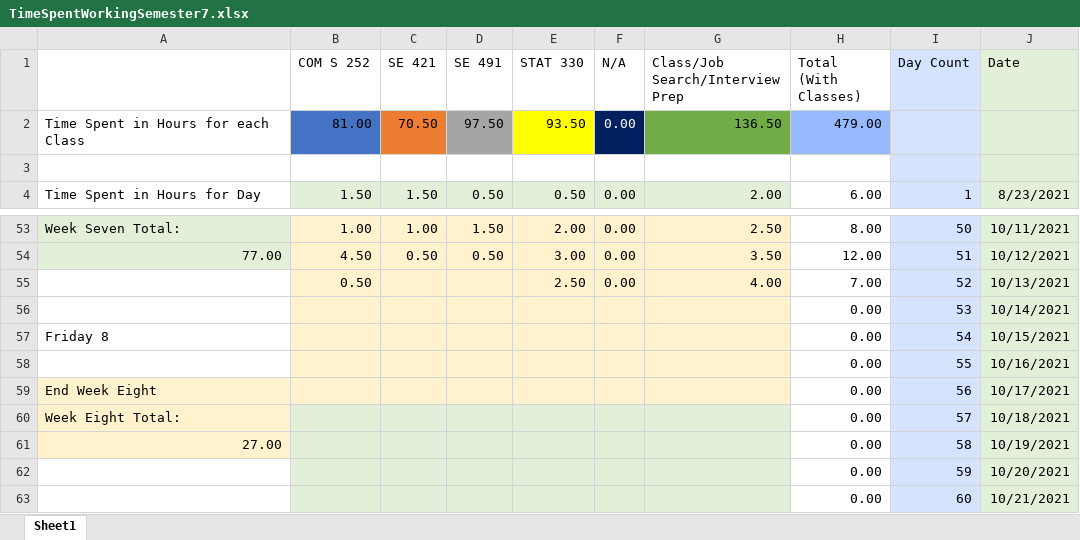
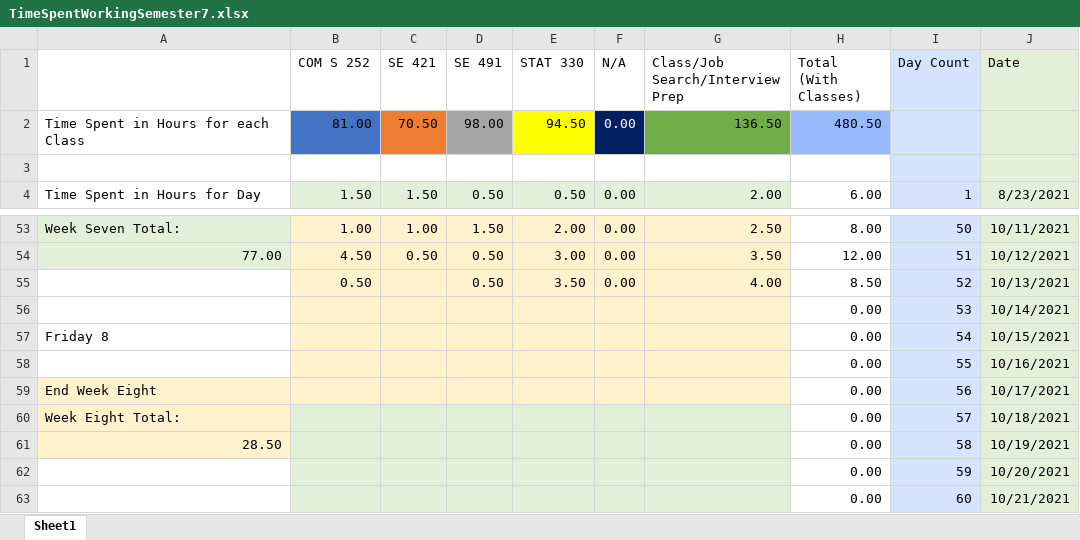
Before and after one commit to mghoskins/mghoskins-Data, an Excel workbook: CollegeSemesterWork/TimeSpentWorkingSemester7.xlsx, sheet Sheet1, drawn as a sheet; only a part is shown, gaps mark what is left out; values as stored, in another font and other column widths than the file's, no borders; charts and pictures and conditional formats not drawn; the diff names each change by its address in the sheet, - before the commit and + after, or states it on an @@ line.

Commit message:
We're in the end game now

```diff
--- a/CollegeSemesterWork/TimeSpentWorkingSemester7.xlsx (sheet Sheet1)
+++ b/CollegeSemesterWork/TimeSpentWorkingSemester7.xlsx (sheet Sheet1)
-D2 (SE 491): 97.50
+D2 (SE 491): 98.00
-E2 (STAT 330): 93.50
+E2 (STAT 330): 94.50
-H2 (Total (With Classes)): 479.00
+H2 (Total (With Classes)): 480.50
-D55 (SE 491): (empty)
+D55 (SE 491): 0.50
-E55 (STAT 330): 2.50
+E55 (STAT 330): 3.50
-H55 (Total (With Classes)): 7.00
+H55 (Total (With Classes)): 8.50
-A61: 27.00
+A61: 28.50
```
Also changed, not shown: charts or pictures.
